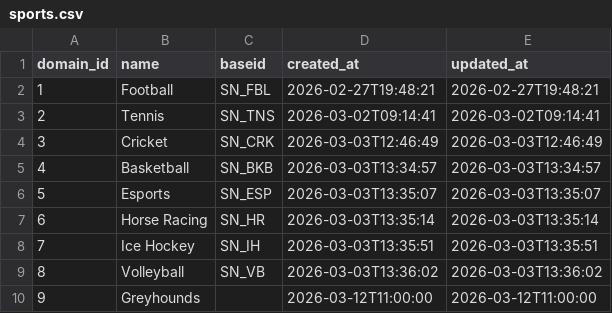
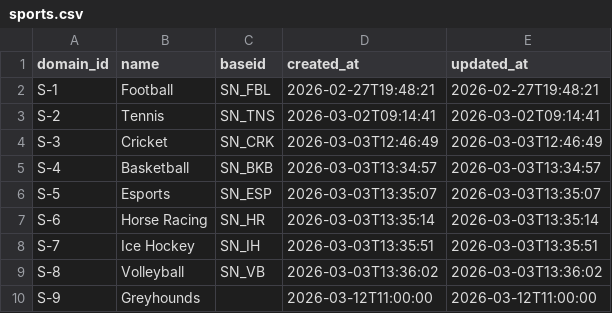
Before and after one commit to skizlin/gmap, a CSV file: backend/data/sports.csv, drawn as a sheet.

```diff
--- a/backend/data/sports.csv
+++ b/backend/data/sports.csv
@@ -1,10 +1,10 @@
 domain_id,name,baseid,created_at,updated_at
-1,Football,SN_FBL,2026-02-27T19:48:21,2026-02-27T19:48:21
-2,Tennis,SN_TNS,2026-03-02T09:14:41,2026-03-02T09:14:41
-3,Cricket,SN_CRK,2026-03-03T12:46:49,2026-03-03T12:46:49
-4,Basketball,SN_BKB,2026-03-03T13:34:57,2026-03-03T13:34:57
-5,Esports,SN_ESP,2026-03-03T13:35:07,2026-03-03T13:35:07
-6,Horse Racing,SN_HR,2026-03-03T13:35:14,2026-03-03T13:35:14
-7,Ice Hockey,SN_IH,2026-03-03T13:35:51,2026-03-03T13:35:51
-8,Volleyball,SN_VB,2026-03-03T13:36:02,2026-03-03T13:36:02
-9,Greyhounds,,2026-03-12T11:00:00,2026-03-12T11:00:00
+S-1,Football,SN_FBL,2026-02-27T19:48:21,2026-02-27T19:48:21
+S-2,Tennis,SN_TNS,2026-03-02T09:14:41,2026-03-02T09:14:41
+S-3,Cricket,SN_CRK,2026-03-03T12:46:49,2026-03-03T12:46:49
+S-4,Basketball,SN_BKB,2026-03-03T13:34:57,2026-03-03T13:34:57
+S-5,Esports,SN_ESP,2026-03-03T13:35:07,2026-03-03T13:35:07
+S-6,Horse Racing,SN_HR,2026-03-03T13:35:14,2026-03-03T13:35:14
+S-7,Ice Hockey,SN_IH,2026-03-03T13:35:51,2026-03-03T13:35:51
+S-8,Volleyball,SN_VB,2026-03-03T13:36:02,2026-03-03T13:36:02
+S-9,Greyhounds,,2026-03-12T11:00:00,2026-03-12T11:00:00
```
Also changed, not shown: backend/data/sport_feed_mappings.csv, 22 other files.
